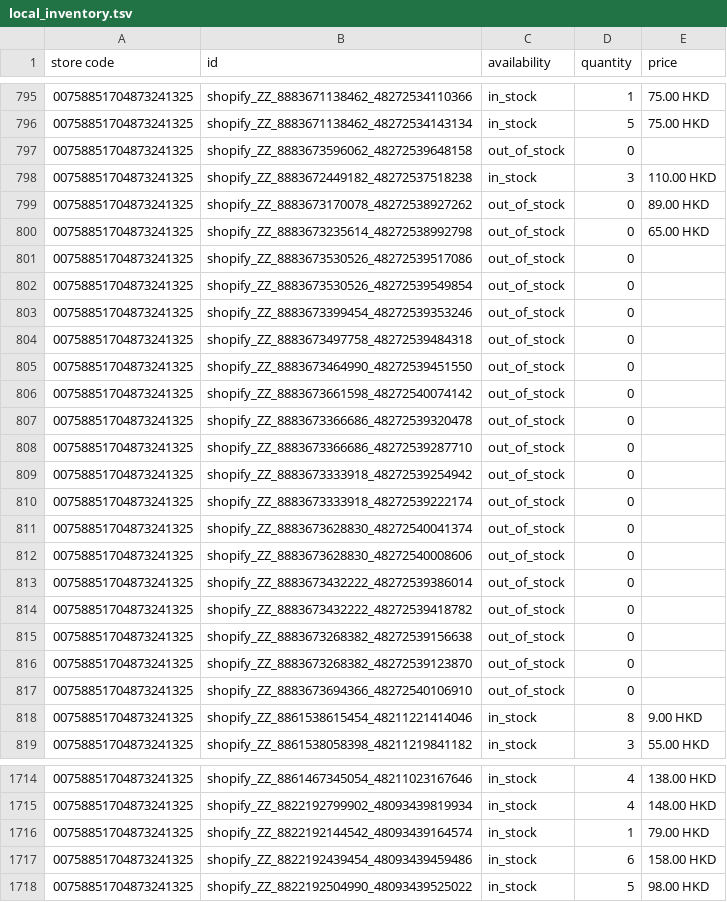
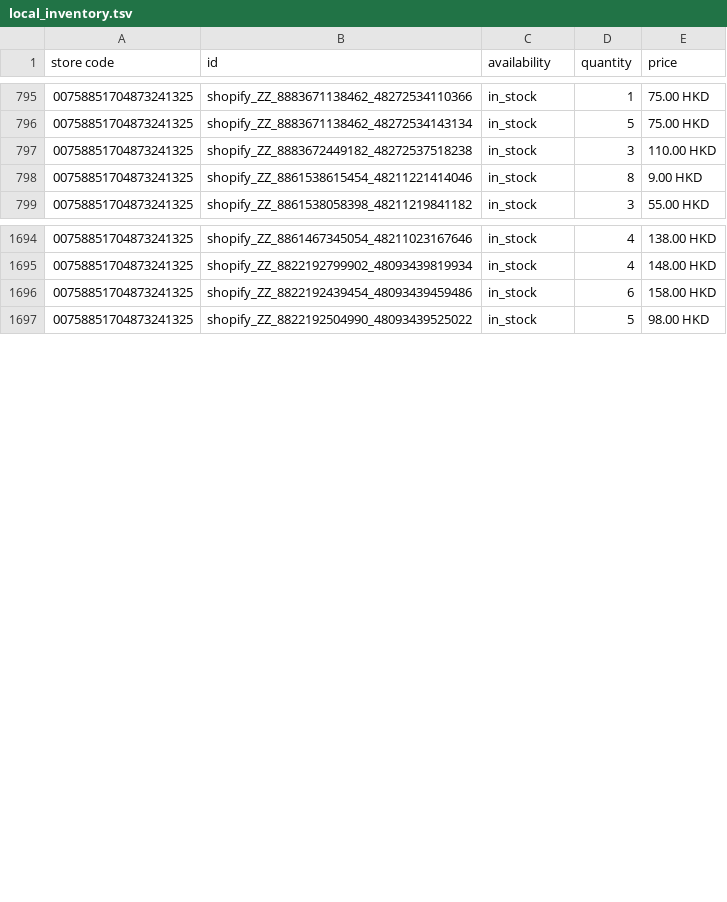
Before and after one commit to edberli/ouji-website, a TSV file: data/local_inventory.tsv, drawn as a sheet; only a part is shown, gaps mark what is left out; the diff covers the shown part only.

Commit message:
觀塘本地存貨 feed 每日更新 2026-09-17

```diff
--- a/data/local_inventory.tsv
+++ b/data/local_inventory.tsv
@@ -796,23 +796,3 @@ store code	id	availability	quantity	price
 00758851704873241325	shopify_ZZ_8883671138462_48272534143134	in_stock	5	75.00 HKD
-00758851704873241325	shopify_ZZ_8883673596062_48272539648158	out_of_stock	0	
 00758851704873241325	shopify_ZZ_8883672449182_48272537518238	in_stock	3	110.00 HKD
-00758851704873241325	shopify_ZZ_8883673170078_48272538927262	out_of_stock	0	89.00 HKD
-00758851704873241325	shopify_ZZ_8883673235614_48272538992798	out_of_stock	0	65.00 HKD
-00758851704873241325	shopify_ZZ_8883673530526_48272539517086	out_of_stock	0	
-00758851704873241325	shopify_ZZ_8883673530526_48272539549854	out_of_stock	0	
-00758851704873241325	shopify_ZZ_8883673399454_48272539353246	out_of_stock	0	
-00758851704873241325	shopify_ZZ_8883673497758_48272539484318	out_of_stock	0	
-00758851704873241325	shopify_ZZ_8883673464990_48272539451550	out_of_stock	0	
-00758851704873241325	shopify_ZZ_8883673661598_48272540074142	out_of_stock	0	
-00758851704873241325	shopify_ZZ_8883673366686_48272539320478	out_of_stock	0	
-00758851704873241325	shopify_ZZ_8883673366686_48272539287710	out_of_stock	0	
-00758851704873241325	shopify_ZZ_8883673333918_48272539254942	out_of_stock	0	
-00758851704873241325	shopify_ZZ_8883673333918_48272539222174	out_of_stock	0	
-00758851704873241325	shopify_ZZ_8883673628830_48272540041374	out_of_stock	0	
-00758851704873241325	shopify_ZZ_8883673628830_48272540008606	out_of_stock	0	
-00758851704873241325	shopify_ZZ_8883673432222_48272539386014	out_of_stock	0	
-00758851704873241325	shopify_ZZ_8883673432222_48272539418782	out_of_stock	0	
-00758851704873241325	shopify_ZZ_8883673268382_48272539156638	out_of_stock	0	
-00758851704873241325	shopify_ZZ_8883673268382_48272539123870	out_of_stock	0	
-00758851704873241325	shopify_ZZ_8883673694366_48272540106910	out_of_stock	0	
 00758851704873241325	shopify_ZZ_8861538615454_48211221414046	in_stock	8	9.00 HKD
@@ -1715,3 +1695,2 @@ store code	id	availability	quantity	price
 00758851704873241325	shopify_ZZ_8822192799902_48093439819934	in_stock	4	148.00 HKD
-00758851704873241325	shopify_ZZ_8822192144542_48093439164574	in_stock	1	79.00 HKD
 00758851704873241325	shopify_ZZ_8822192439454_48093439459486	in_stock	6	158.00 HKD
```
Also changed, not shown: 2 removed rows and 76 edited cells elsewhere in this file.
